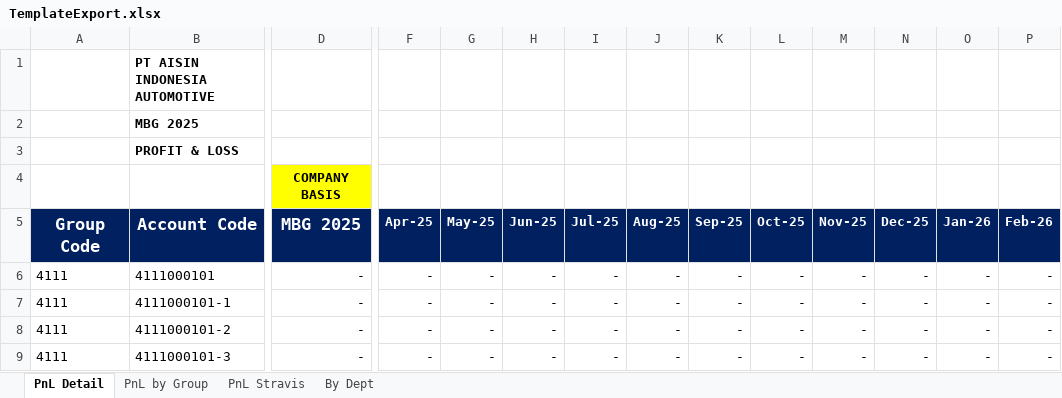
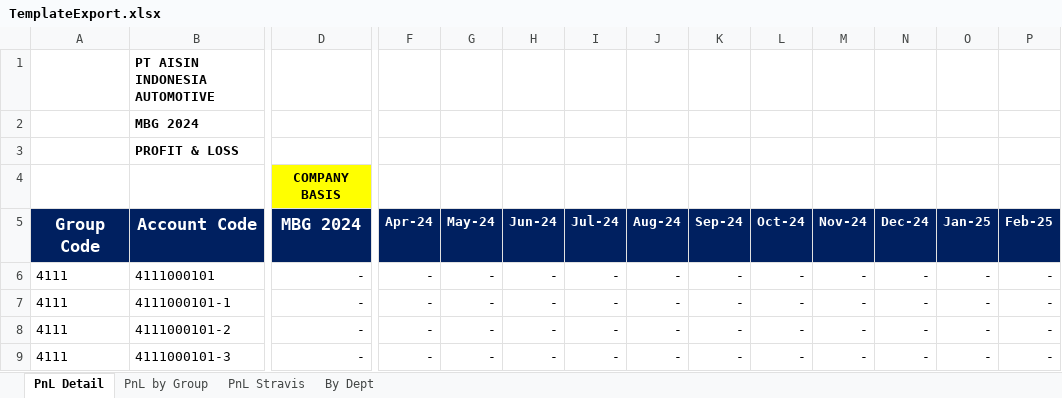
Before and after one commit to aisin-remote/cubic-pro, an Excel workbook: public/files/TemplateExport.xlsx, sheet PnL Detail, drawn as a sheet; only a part is shown, gaps mark what is left out; values as stored, in another font and other column widths than the file's, no borders; the diff covers the shown part only; the diff names each change by its address in the sheet, - before the commit and + after, or states it on an @@ line.

```diff
--- a/public/files/TemplateExport.xlsx (sheet PnL Detail)
+++ b/public/files/TemplateExport.xlsx (sheet PnL Detail)
-B2: MBG 2025
+B2: MBG 2024
-D5: MBG 2025
+D5: MBG 2024
-F5: Apr-25
+F5: Apr-24
-G5: May-25
+G5: May-24
-H5: Jun-25
+H5: Jun-24
-I5: Jul-25
+I5: Jul-24
-J5: Aug-25
+J5: Aug-24
-K5: Sep-25
+K5: Sep-24
-L5: Oct-25
+L5: Oct-24
-M5: Nov-25
+M5: Nov-24
-N5: Dec-25
+N5: Dec-24
-O5: Jan-26
+O5: Jan-25
-P5: Feb-26
+P5: Feb-25
```
Also changed, not shown: 40 edited cells elsewhere in this sheet, sheet PnL Stravis, sheet By Dept, sheet PnL by Group, formulas that keep their value, 1 other file.
